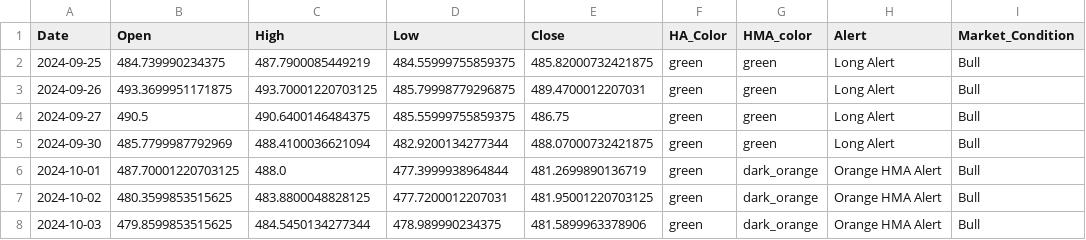
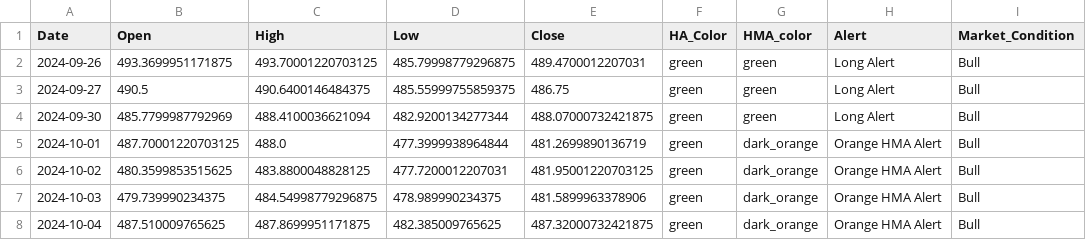
Before and after one commit to rbnyng/trend_alert_HA, a CSV file: last_seven_days.csv, drawn as a sheet.

```diff
--- a/last_seven_days.csv
+++ b/last_seven_days.csv
@@ -1,3 +1,2 @@
 Date,Open,High,Low,Close,HA_Color,HMA_color,Alert,Market_Condition
-2024-09-25,484.739990234375,487.7900085449219,484.55999755859375,485.82000732421875,green,green,Long Alert,Bull
 2024-09-26,493.3699951171875,493.70001220703125,485.79998779296875,489.4700012207031,green,green,Long Alert,Bull
@@ -7,2 +6,3 @@ Date,Open,High,Low,Close,HA_Color,HMA_color,Alert,Market_Condition
 2024-10-02,480.3599853515625,483.8800048828125,477.7200012207031,481.95001220703125,green,dark_orange,Orange HMA Alert,Bull
-2024-10-03,479.8599853515625,484.5450134277344,478.989990234375,481.5899963378906,green,dark_orange,Orange HMA Alert,Bull
+2024-10-03,479.739990234375,484.54998779296875,478.989990234375,481.5899963378906,green,dark_orange,Orange HMA Alert,Bull
+2024-10-04,487.510009765625,487.8699951171875,482.385009765625,487.32000732421875,green,dark_orange,Orange HMA Alert,Bull
```
